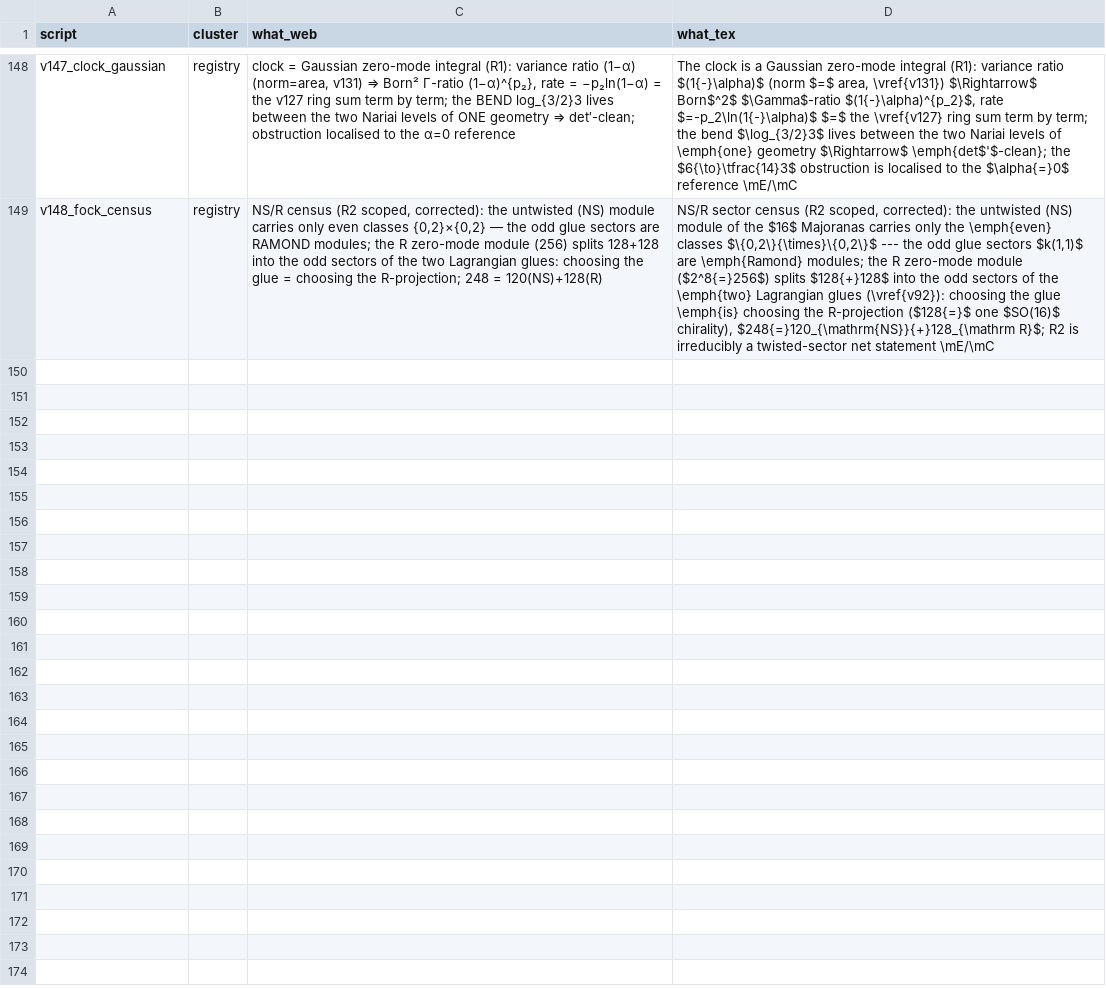
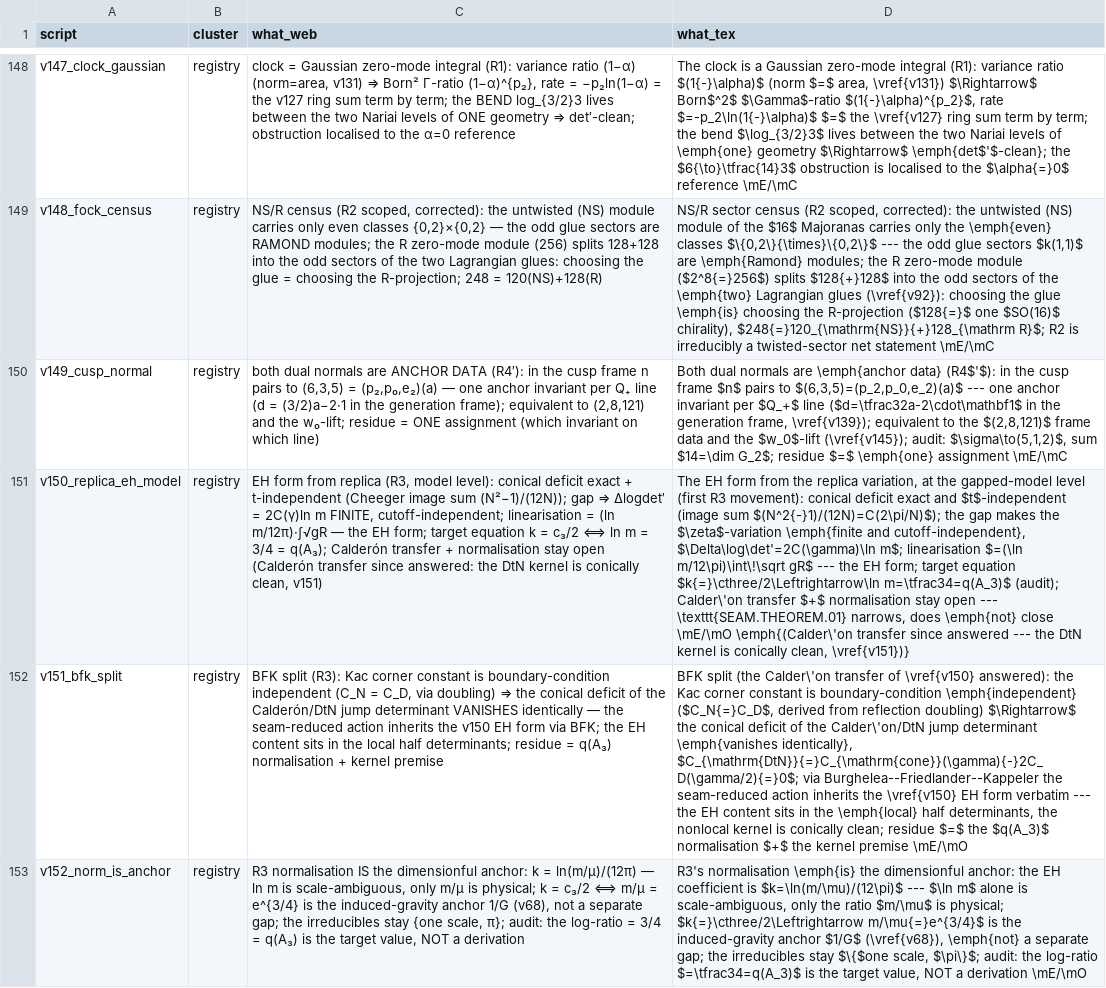
Before and after one commit to sthamann/tfpt-theoryv4, a CSV file: verification/script_registry.csv, drawn as a sheet; only a part is shown, gaps mark what is left out; the diff names each change by its address in the sheet, - before the commit and + after, or states it on an @@ line.

Commit message:
Update changelog and documentation for TFPT project
- Revised `changelog.tex` to include new entries detailing the removal of old-series "Paper N" cross-references and the integration of the R3 normalisation as the dimensionful anchor.
- Updated SHA256 hashes in `manifest.sha256` for `changelog.tex`, `introduction.tex`, and `origin_theory.tex` to reflect recent changes.
- Adjusted documentation in `next.txt` to document the latest updates and their implications for the project.

These changes enhance the clarity and accuracy of the project's documentation, ensuring proper tracking of updates and maintaining integrity across files.

```diff
--- a/verification/script_registry.csv
+++ b/verification/script_registry.csv
+row 150: v149_cusp_normal | registry | both dual normals are ANCHOR DATA (R4′): in the cusp frame n pairs to (6,3,5) = (p₂,p₀,e₂)(a) — one anchor invariant per Q₊ line (d = (3/2)a−2·1 in the generation frame); equivalent to (2,8,121) and the w₀-lift; residue = ONE assignment (which invariant on which line) | Both dual normals are \emph{anchor data} (R4$'$): in the cusp frame $n$ pairs to $(6,3,5)=(p_2,p_0,e_2)(a)$ --- one anchor invariant per $Q_+$ line ($d=\tfrac32a-2\cdot\mathbf1$ in the generation frame, \vref{v139}); equivalent to the $(2,8,121)$ frame data and the $w_0$-lift (\vref{v145}); audit: $\sigma\to(5,1,2)$, sum $14=\dim G_2$; residue $=$ \emph{one} assignment \mE/\mC
+row 151: v150_replica_eh_model | registry | EH form from replica (R3, model level): conical deficit exact + t-independent (Cheeger image sum (N²−1)/(12N)); gap ⇒ Δlogdet′ = 2C(γ)ln m FINITE, cutoff-independent; linearisation = (ln m/12π)·∫√gR — the EH form; target equation k = c₃/2 ⟺ ln m = 3/4 = q(A₃); Calderón transfer + normalisation stay open (Calderón transfer since answered: the DtN kernel is conically clean, v151) | The EH form from the replica variation, at the gapped-model level (first R3 movement): conical deficit exact and $t$-independent (image sum $(N^2{-}1)/(12N)=C(2\pi/N)$); the gap makes the $\zeta$-variation \emph{finite and cutoff-independent}, $\Delta\log\det'=2C(\gamma)\ln m$; linearisation $=(\ln m/12\pi)\int\!\sqrt gR$ --- the EH form; target equation $k{=}\cthree/2\Leftrightarrow\ln m=\tfrac34=q(A_3)$ (audit); Calder\'on transfer $+$ normalisation stay open --- \texttt{SEAM.THEOREM.01} narrows, does \emph{not} close \mE/\mO \emph{(Calder\'on transfer since answered --- the DtN kernel is conically clean, \vref{v151})}
+row 152: v151_bfk_split | registry | BFK split (R3): Kac corner constant is boundary-condition independent (C_N = C_D, via doubling) ⇒ the conical deficit of the Calderón/DtN jump determinant VANISHES identically — the seam-reduced action inherits the v150 EH form via BFK; the EH content sits in the local half determinants; residue = q(A₃) normalisation + kernel premise | BFK split (the Calder\'on transfer of \vref{v150} answered): the Kac corner constant is boundary-condition \emph{independent} ($C_N{=}C_D$, derived from reflection doubling) $\Rightarrow$ the conical deficit of the Calder\'on/DtN jump determinant \emph{vanishes identically}, $C_{\mathrm{DtN}}{=}C_{\mathrm{cone}}(\gamma){-}2C_D(\gamma/2){=}0$; via Burghelea--Friedlander--Kappeler the seam-reduced action inherits the \vref{v150} EH form verbatim --- the EH content sits in the \emph{local} half determinants, the nonlocal kernel is conically clean; residue $=$ the $q(A_3)$ normalisation $+$ the kernel premise \mE/\mO
+row 153: v152_norm_is_anchor | registry | R3 normalisation IS the dimensionful anchor: k = ln(m/μ)/(12π) — ln m is scale-ambiguous, only m/μ is physical; k = c₃/2 ⟺ m/μ = e^{3/4} is the induced-gravity anchor 1/G (v68), not a separate gap; the irreducibles stay {one scale, π}; audit: the log-ratio = 3/4 = q(A₃) is the target value, NOT a derivation | R3's normalisation \emph{is} the dimensionful anchor: the EH coefficient is $k=\ln(m/\mu)/(12\pi)$ --- $\ln m$ alone is scale-ambiguous, only the ratio $m/\mu$ is physical; $k{=}\cthree/2\Leftrightarrow m/\mu{=}e^{3/4}$ is the induced-gravity anchor $1/G$ (\vref{v68}), \emph{not} a separate gap; the irreducibles stay $\{$one scale, $\pi\}$; audit: the log-ratio $=\tfrac34=q(A_3)$ is the target value, NOT a derivation \mE/\mO
```
Also changed, not shown: verification/docs_map.csv, verification/script_clusters.csv, 54 other files.
